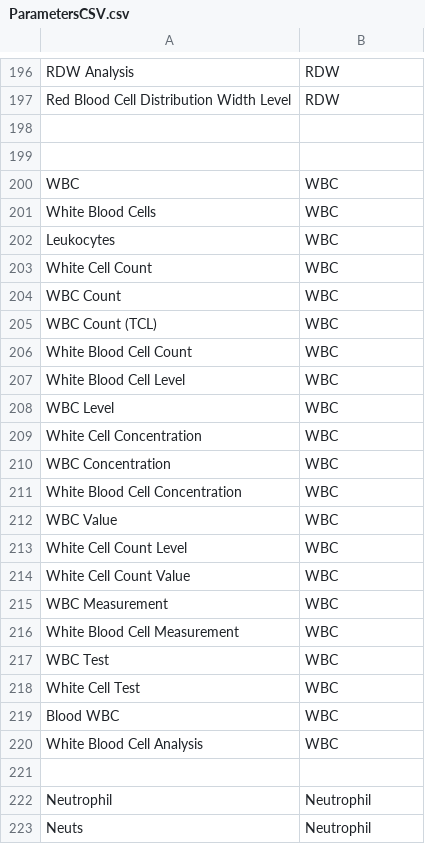
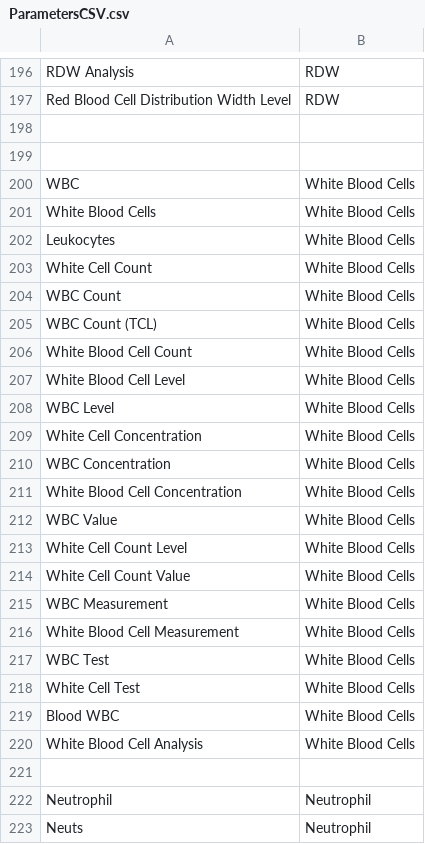
Before and after one commit to VanshajSaxena/CareNote, a CSV file: CareNote/ParametersCSV.csv, drawn as a sheet; only a part is shown, gaps mark what is left out; the diff covers the shown part only.

Commit message:
fixes: DataController, HealthViewCollectionViewController

```diff
--- a/CareNote/ParametersCSV.csv
+++ b/CareNote/ParametersCSV.csv
@@ -199,23 +199,23 @@ Red Blood Cell Distribution Width Level,RDW
 ,
-WBC,WBC
-White Blood Cells,WBC
-Leukocytes,WBC
-White Cell Count,WBC
-WBC Count,WBC
-WBC Count (TCL),WBC
-White Blood Cell Count,WBC
-White Blood Cell Level,WBC
-WBC Level,WBC
-White Cell Concentration,WBC
-WBC Concentration,WBC
-White Blood Cell Concentration,WBC
-WBC Value,WBC
-White Cell Count Level,WBC
-White Cell Count Value,WBC
-WBC Measurement,WBC
-White Blood Cell Measurement,WBC
-WBC Test,WBC
-White Cell Test,WBC
-Blood WBC,WBC
-White Blood Cell Analysis,WBC
+WBC,White Blood Cells
+White Blood Cells,White Blood Cells
+Leukocytes,White Blood Cells
+White Cell Count,White Blood Cells
+WBC Count,White Blood Cells
+WBC Count (TCL),White Blood Cells
+White Blood Cell Count,White Blood Cells
+White Blood Cell Level,White Blood Cells
+WBC Level,White Blood Cells
+White Cell Concentration,White Blood Cells
+WBC Concentration,White Blood Cells
+White Blood Cell Concentration,White Blood Cells
+WBC Value,White Blood Cells
+White Cell Count Level,White Blood Cells
+White Cell Count Value,White Blood Cells
+WBC Measurement,White Blood Cells
+White Blood Cell Measurement,White Blood Cells
+WBC Test,White Blood Cells
+White Cell Test,White Blood Cells
+Blood WBC,White Blood Cells
+White Blood Cell Analysis,White Blood Cells
 ,
```
Also changed, not shown: 20 edited cells elsewhere in this file, 4 other files.
